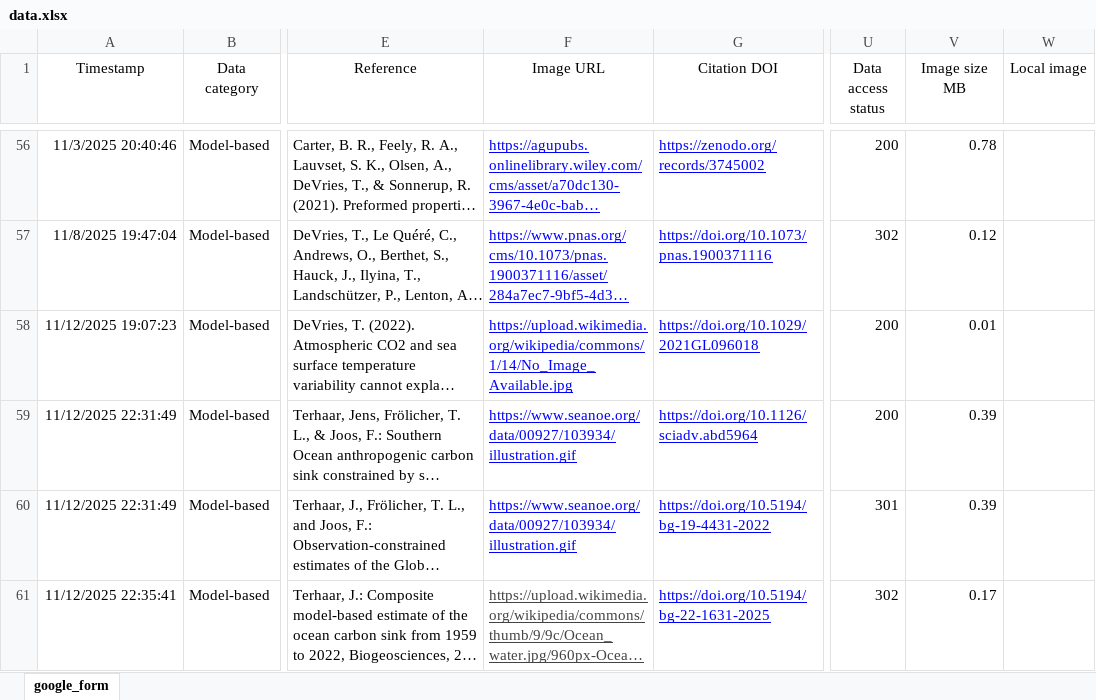
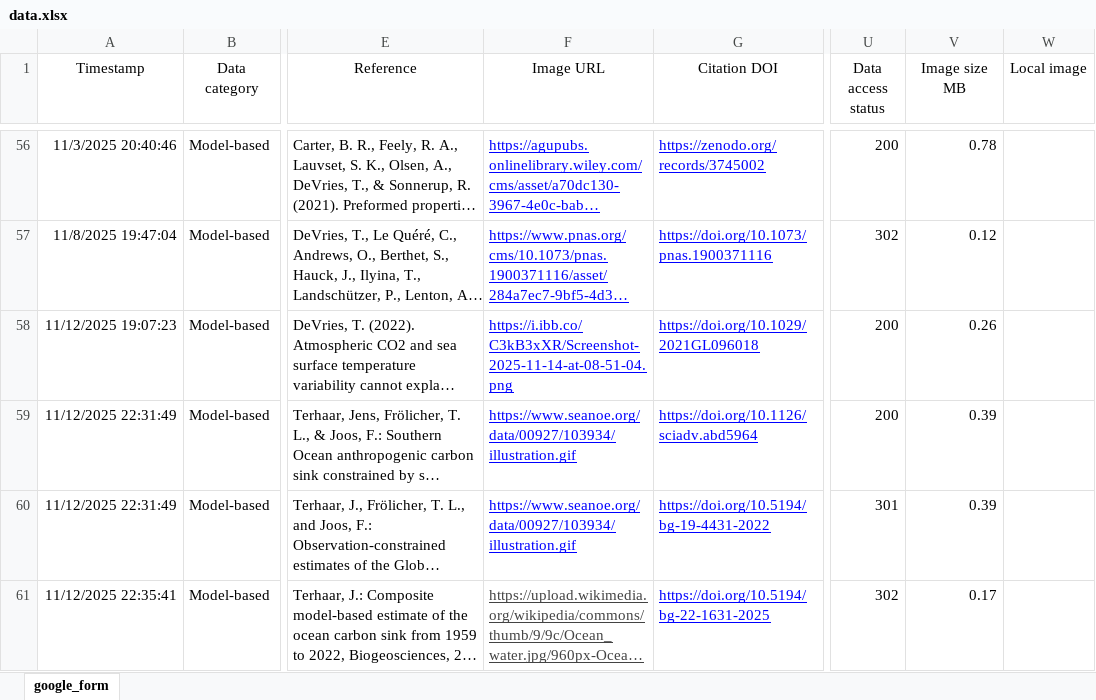
Before and after one commit to OceanCO2/co2-products, an Excel workbook: docs/data.xlsx, sheet google_form, drawn as a sheet; only a part is shown, gaps mark what is left out; long unchanged cells end in …; values as stored, in another font and other column widths than the file's, no borders; charts and pictures and conditional formats and table styles not drawn; the diff names each change by its address in the sheet, - before the commit and + after, or states it on an @@ line.

```diff
--- a/docs/data.xlsx (sheet google_form)
+++ b/docs/data.xlsx (sheet google_form)
-F58 (Image URL): https://upload.wikimedia.org/wikipedia/commons/1/14/No_Image_Available.jpg
+F58 (Image URL): https://i.ibb.co/C3kB3xXR/Screenshot-2025-11-14-at-08-51-04.png
-V58 (Image size MB): 0.01
+V58 (Image size MB): 0.26
```
Also changed, not shown: 1 other file.
